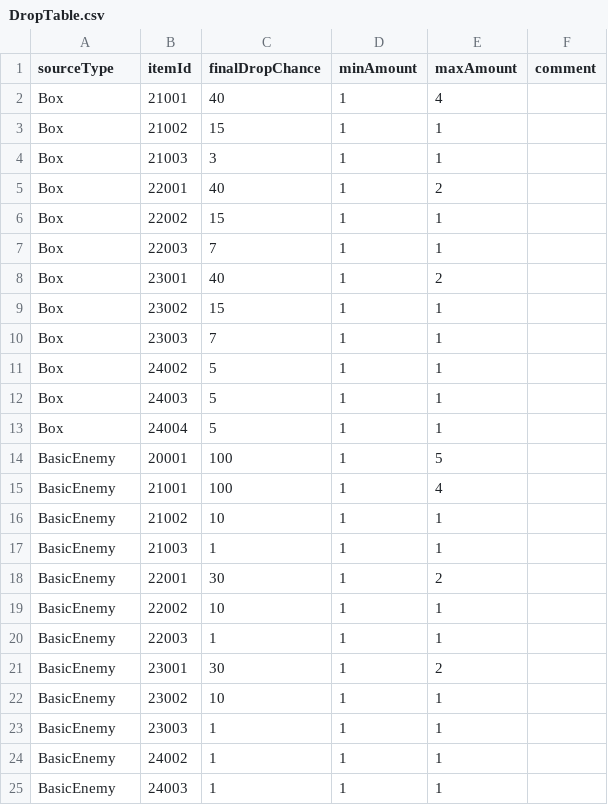
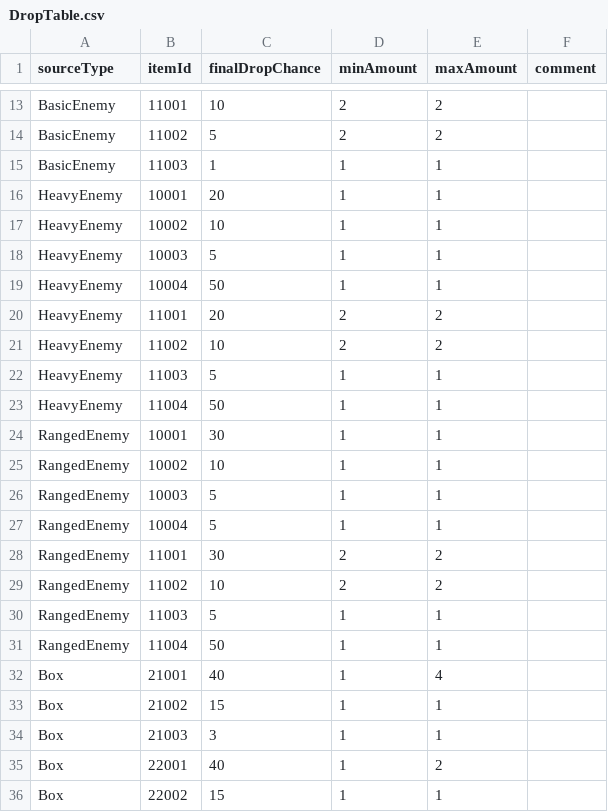
Before and after one commit to jin980809/BirkovProject, a CSV file: Assets/DataTeble/NaYeongMinCsvData/DropTable.csv, drawn as a sheet; only a part is shown, gaps mark what is left out; the shorter side is filled out with more unchanged rows; the diff covers the shown part only.

```diff
--- a/Assets/DataTeble/NaYeongMinCsvData/DropTable.csv
+++ b/Assets/DataTeble/NaYeongMinCsvData/DropTable.csv
@@ -2 +13,20 @@
+BasicEnemy,11001,10,2,2,
+BasicEnemy,11002,5,2,2,
+BasicEnemy,11003,1,1,1,
+HeavyEnemy,10001,20,1,1,
+HeavyEnemy,10002,10,1,1,
+HeavyEnemy,10003,5,1,1,
+HeavyEnemy,10004,50,1,1,
+HeavyEnemy,11001,20,2,2,
+HeavyEnemy,11002,10,2,2,
+HeavyEnemy,11003,5,1,1,
+HeavyEnemy,11004,50,1,1,
+RangedEnemy,10001,30,1,1,
+RangedEnemy,10002,10,1,1,
+RangedEnemy,10003,5,1,1,
+RangedEnemy,10004,5,1,1,
+RangedEnemy,11001,30,2,2,
+RangedEnemy,11002,10,2,2,
+RangedEnemy,11003,5,1,1,
+RangedEnemy,11004,50,1,1,
 Box,21001,40,1,4,
```
Also changed, not shown: 11 added rows elsewhere in this file, Assets/DataTeble/NaYeongMinCsvData/ItemData.csv, 9 other files.
